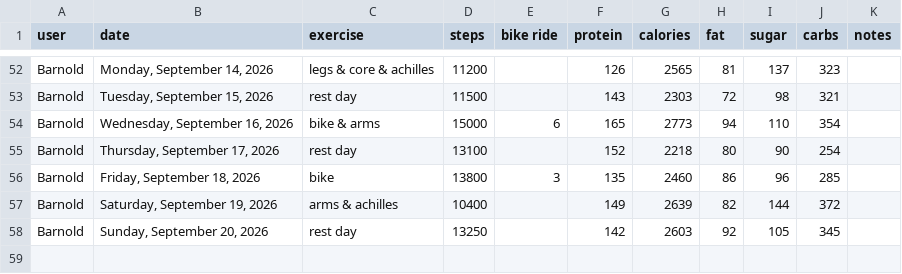
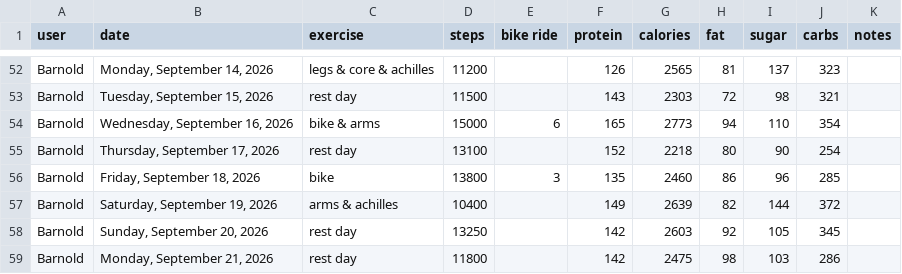
Before and after one commit to bcdatavis/fitness-tracker, a CSV file: log/fitness-log.csv, drawn as a sheet; only a part is shown, gaps mark what is left out; the diff names each change by its address in the sheet, - before the commit and + after, or states it on an @@ line.

Commit message:
Fitness Log Monday, September 21, 2026

```diff
--- a/log/fitness-log.csv
+++ b/log/fitness-log.csv
+row 59: Barnold | Monday, September 21, 2026 | rest day | 11800 |  | 142 | 2475 | 98 | 103 | 286
```
